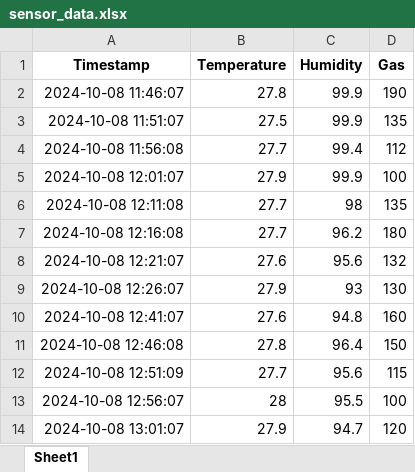
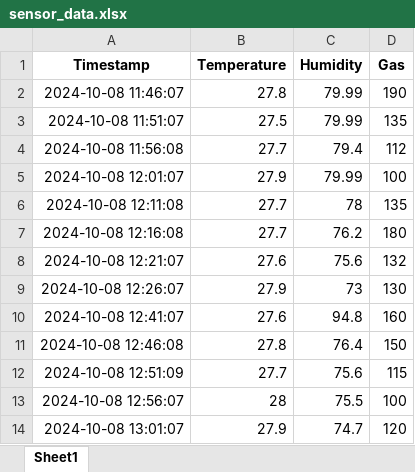
Before and after one commit to fariedrahmat/env-sens, an Excel workbook: sensor_data.xlsx, sheet Sheet1, drawn as a sheet; values as stored, in another font and other column widths than the file's, no borders; the diff names each change by its address in the sheet, - before the commit and + after, or states it on an @@ line.

```diff
--- a/sensor_data.xlsx (sheet Sheet1)
+++ b/sensor_data.xlsx (sheet Sheet1)
-C2:C3 (Humidity): 99.9
+C2:C3 (Humidity): 79.99
-C4 (Humidity): 99.4
+C4 (Humidity): 79.4
-C5 (Humidity): 99.9
+C5 (Humidity): 79.99
-C6 (Humidity): 98
+C6 (Humidity): 78
-C7 (Humidity): 96.2
+C7 (Humidity): 76.2
-C8 (Humidity): 95.6
+C8 (Humidity): 75.6
-C9 (Humidity): 93
+C9 (Humidity): 73
-C11 (Humidity): 96.4
+C11 (Humidity): 76.4
-C12 (Humidity): 95.6
+C12 (Humidity): 75.6
-C13 (Humidity): 95.5
+C13 (Humidity): 75.5
-C14 (Humidity): 94.7
+C14 (Humidity): 74.7
```
Also changed, not shown: 1 other file.
